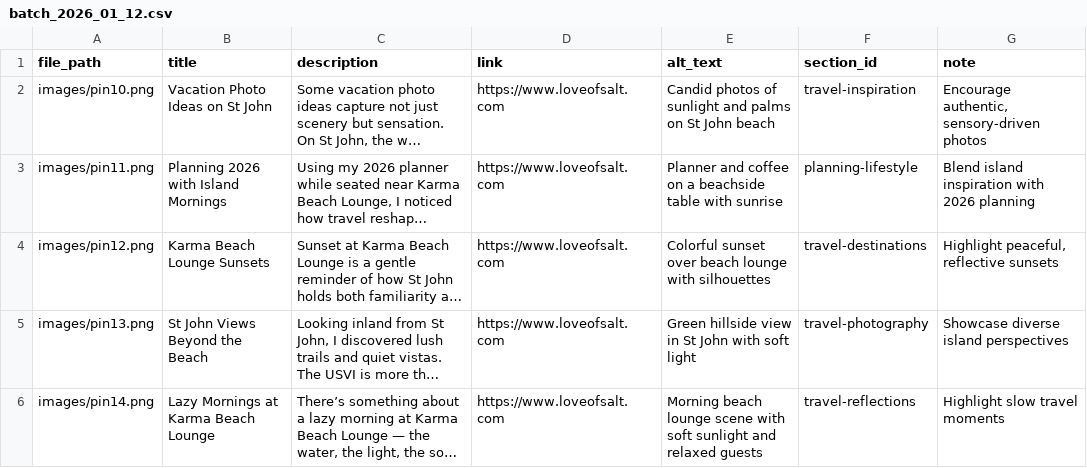
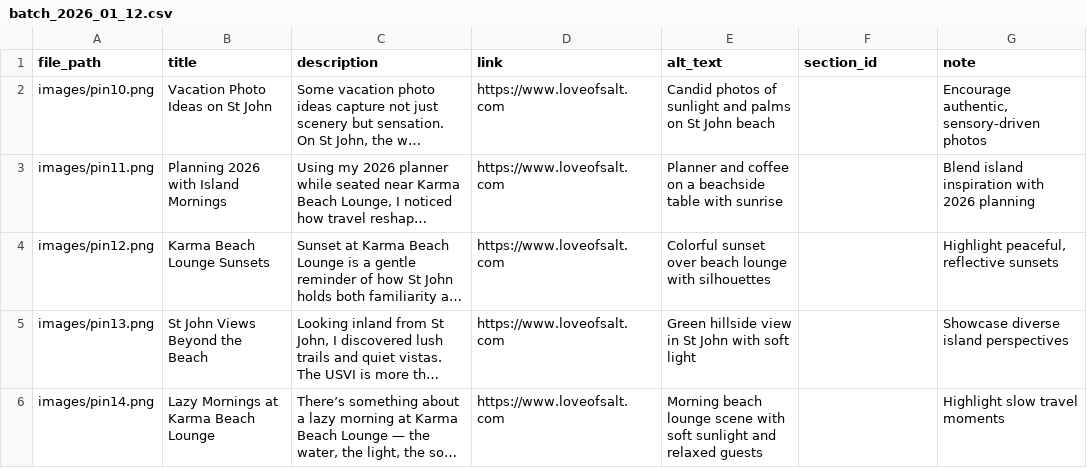
Before and after one commit to loveofsalt/pinterest-automation, a CSV file: pins/batch_2026_01_12.csv, drawn as a sheet; long unchanged cells end in …; the diff names each change by its address in the sheet, - before the commit and + after, or states it on an @@ line.

Commit message:
Remove section_id from batch_2026_01_12.csv
Removed section_id from each entry in the CSV file.

```diff
--- a/pins/batch_2026_01_12.csv
+++ b/pins/batch_2026_01_12.csv
-F2 (section_id): travel-inspiration
+F2 (section_id): (empty)
-F3 (section_id): planning-lifestyle
+F3 (section_id): (empty)
-F4 (section_id): travel-destinations
+F4 (section_id): (empty)
-F5 (section_id): travel-photography
+F5 (section_id): (empty)
-F6 (section_id): travel-reflections
+F6 (section_id): (empty)
```
